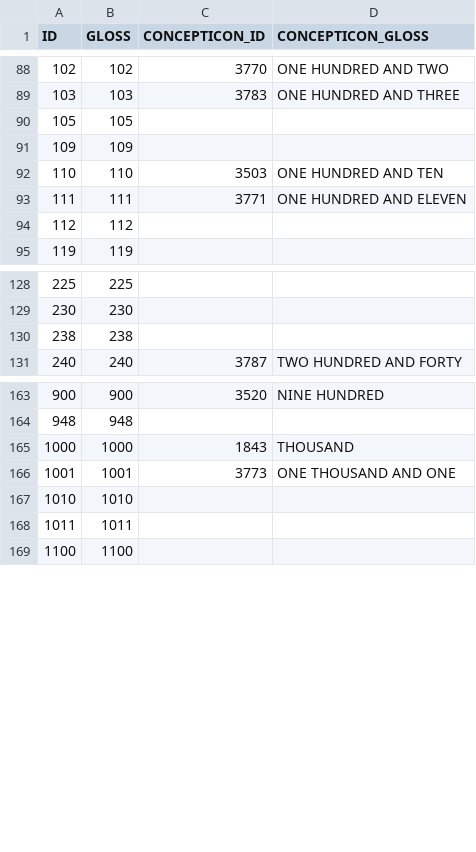
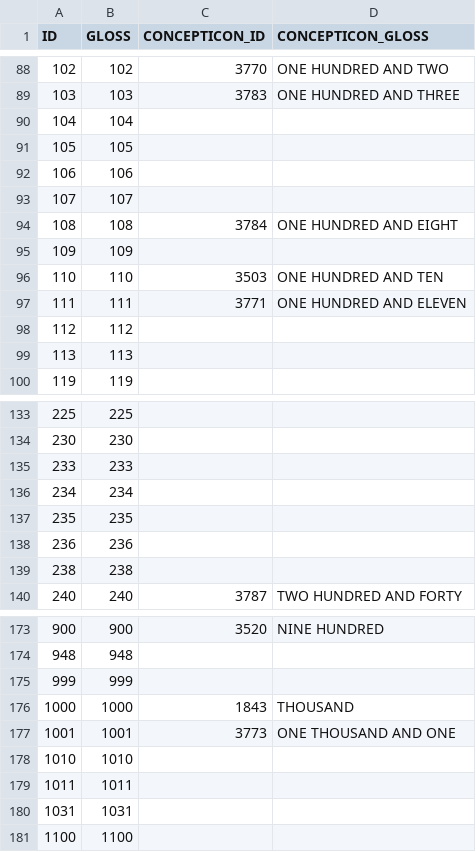
Before and after one commit to numeralbank/barlowpacific, a CSV file: etc/concepts.csv, drawn as a sheet; only a part is shown, gaps mark what is left out; the diff covers the shown part only.

Commit message:
Added concepts 104, 106, 107, 108, 113, 233, 234, 235, 236, 374, 999, 1031, 1989, 1992, 3701, 5679, 15327, 200006, 206000

```diff
--- a/etc/concepts.csv
+++ b/etc/concepts.csv
@@ -89,3 +89,7 @@ ID,GLOSS,CONCEPTICON_ID,CONCEPTICON_GLOSS
 103,103,3783,ONE HUNDRED AND THREE
+104,104,,
 105,105,,
+106,106,,
+107,107,,
+108,108,3784,ONE HUNDRED AND EIGHT
 109,109,,
@@ -94,2 +98,3 @@ ID,GLOSS,CONCEPTICON_ID,CONCEPTICON_GLOSS
 112,112,,
+113,113,,
 119,119,,
@@ -129,2 +134,6 @@ ID,GLOSS,CONCEPTICON_ID,CONCEPTICON_GLOSS
 230,230,,
+233,233,,
+234,234,,
+235,235,,
+236,236,,
 238,238,,
@@ -164,2 +174,3 @@ ID,GLOSS,CONCEPTICON_ID,CONCEPTICON_GLOSS
 948,948,,
+999,999,,
 1000,1000,1843,THOUSAND
@@ -168,2 +179,3 @@ ID,GLOSS,CONCEPTICON_ID,CONCEPTICON_GLOSS
 1011,1011,,
+1031,1031,,
 1100,1100,,
```
Also changed, not shown: 8 added rows elsewhere in this file.
